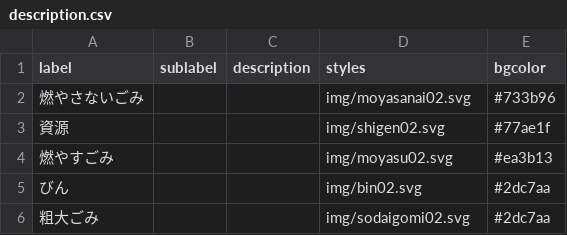
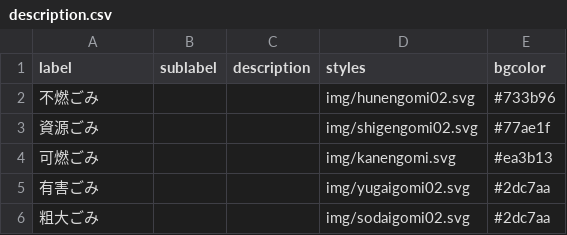
Before and after one commit to baku-baku/5374, a CSV file: data/description.csv, drawn as a sheet.

Commit message:
Update description.csv

```diff
--- a/data/description.csv
+++ b/data/description.csv
@@ -1,6 +1,6 @@
 label,sublabel,description,styles,bgcolor
-燃やさないごみ,,,img/moyasanai02.svg,#733b96
-資源,,,img/shigen02.svg,#77ae1f
-燃やすごみ,,,img/moyasu02.svg,#ea3b13
-びん,,,img/bin02.svg,#2dc7aa
+不燃ごみ,,,img/hunengomi02.svg,#733b96
+資源ごみ,,,img/shigengomi02.svg,#77ae1f
+可燃ごみ,,,img/kanengomi.svg,#ea3b13
+有害ごみ,,,img/yugaigomi02.svg,#2dc7aa
 粗大ごみ,,,img/sodaigomi02.svg,#2dc7aa
```
